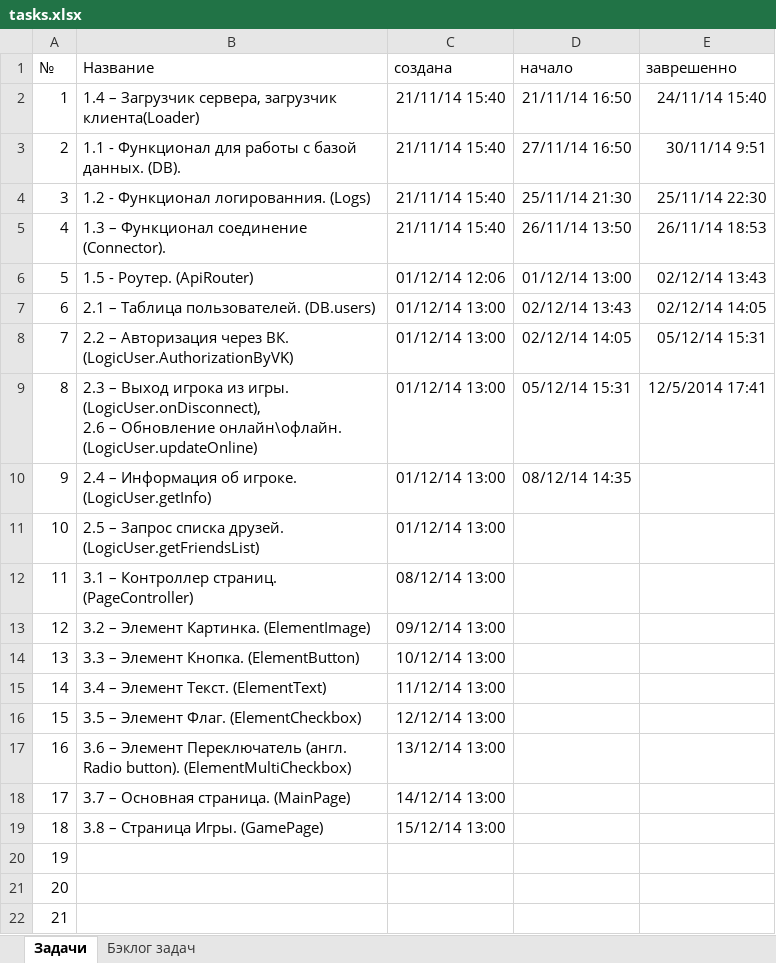
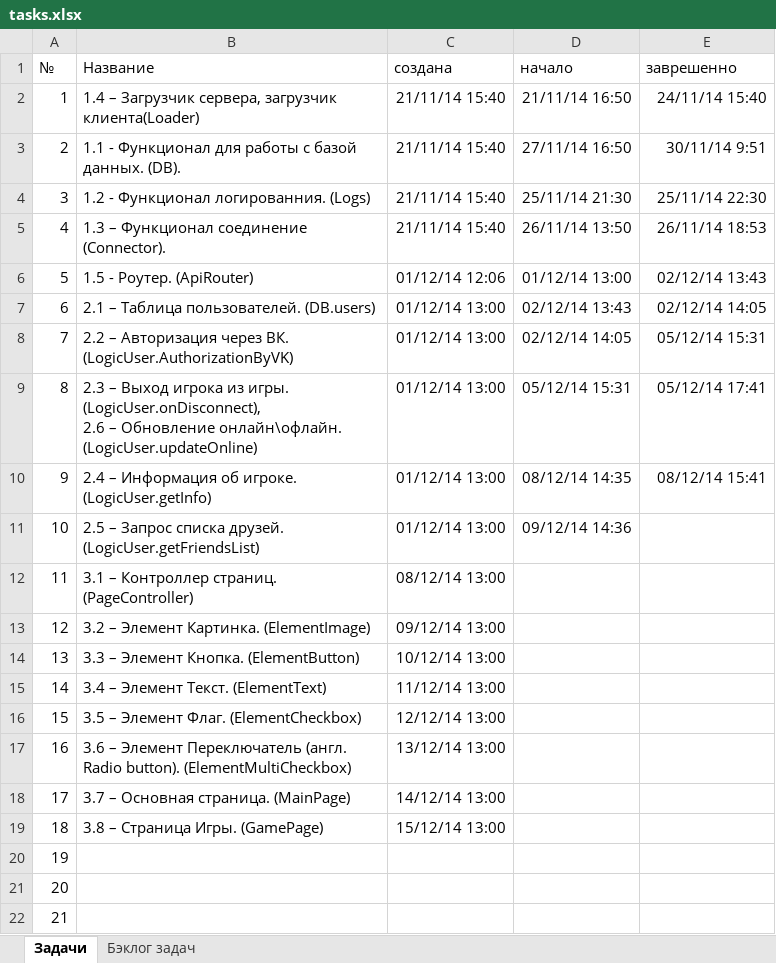
Before and after one commit to JustGamez/projectXO, an Excel workbook: docs/tasks.xlsx, sheet Задачи, drawn as a sheet; values as stored, in another font and other column widths than the file's, no borders; the diff names each change by its address in the sheet, - before the commit and + after, or states it on an @@ line.

```diff
--- a/docs/tasks.xlsx (sheet Задачи)
+++ b/docs/tasks.xlsx (sheet Задачи)
-E9 (заврешенно): 12/5/2014 17:41
+E9 (заврешенно): 05/12/14 17:41
-E10 (заврешенно): (empty)
+E10 (заврешенно): 08/12/14 15:41
-D11 (начало): (empty)
+D11 (начало): 09/12/14 14:36
```
Also changed, not shown: sheet Бэклог задач, 9 other files.
